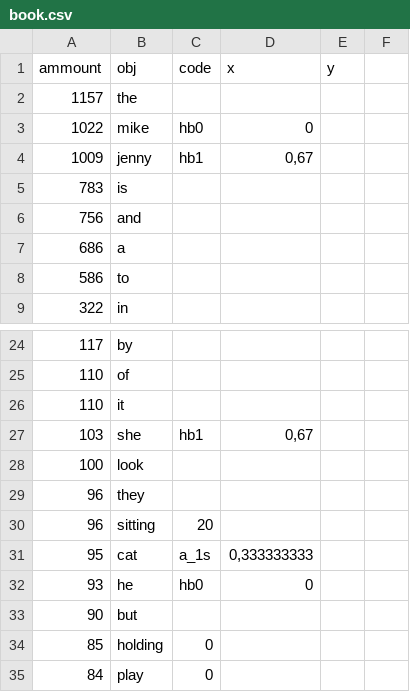
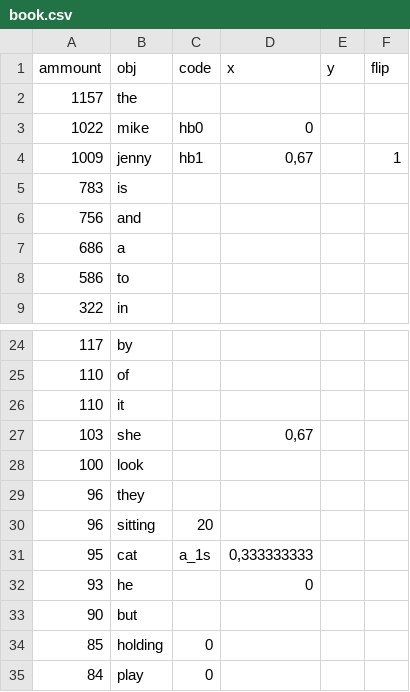
Before and after one commit to UralmashFox/CV_Project, a CSV file: book.csv, drawn as a sheet; only a part is shown, gaps mark what is left out; the diff names each change by its address in the sheet, - before the commit and + after, or states it on an @@ line.

Commit message:
Add files via upload

```diff
--- a/book.csv
+++ b/book.csv
-F1: (empty)
+F1: flip
-F4 (flip): (empty)
+F4 (flip): 1
-C27 (code): hb1
+C27 (code): (empty)
-C32 (code): hb0
+C32 (code): (empty)
```
